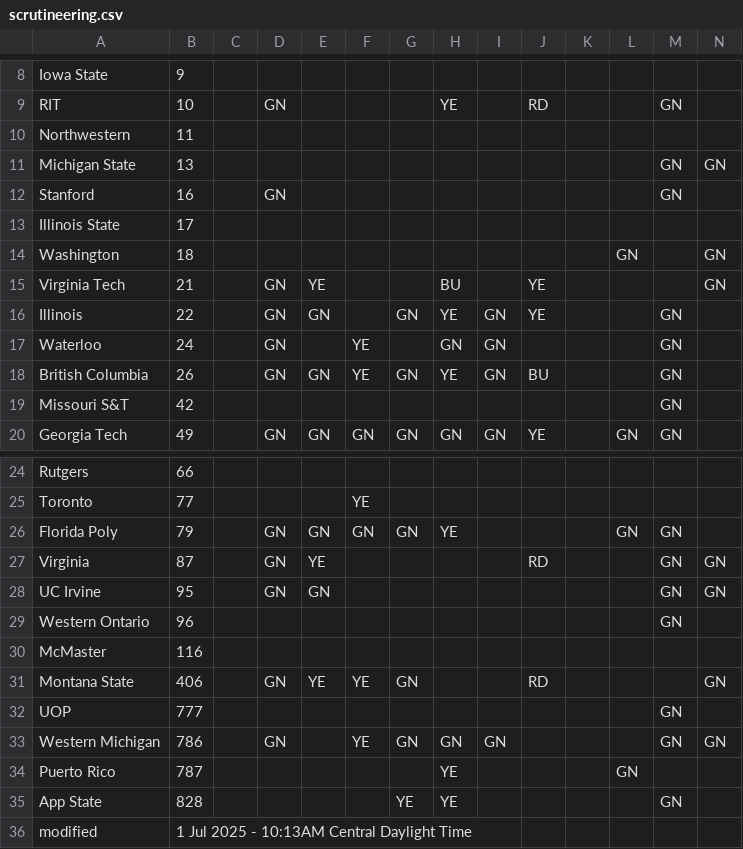
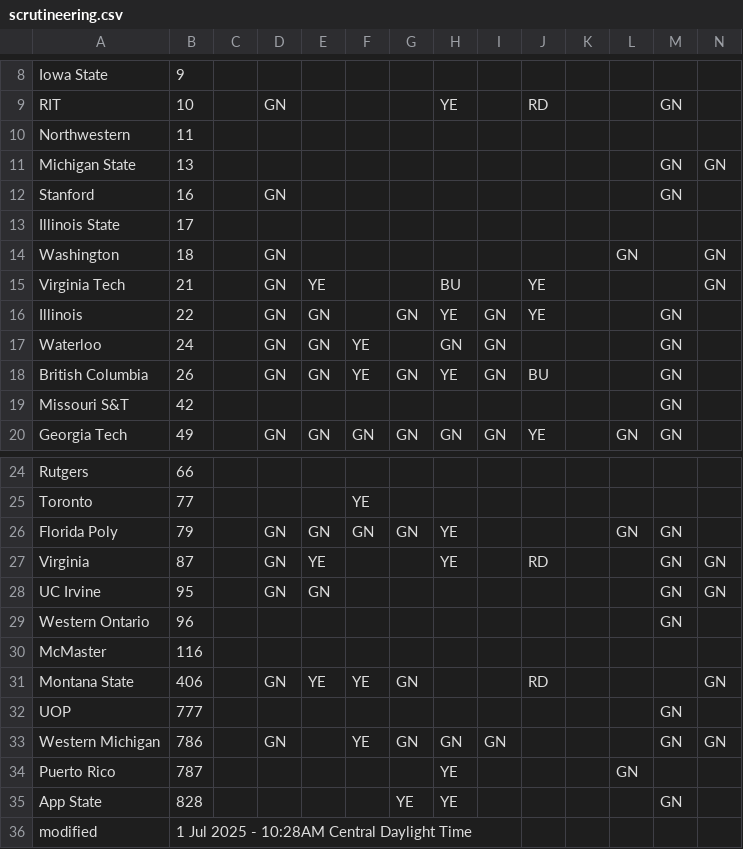
Before and after one commit to jtmullen/fsgp-2025-site, a CSV file: _data/scrutineering.csv, drawn as a sheet; only a part is shown, gaps mark what is left out.

```diff
--- a/_data/scrutineering.csv
+++ b/_data/scrutineering.csv
@@ -13,6 +13,6 @@ Stanford,16,,GN,,,,,,,,,GN,
 Illinois State,17,,,,,,,,,,,,
-Washington,18,,,,,,,,,,GN,,GN
+Washington,18,,GN,,,,,,,,GN,,GN
 Virginia Tech,21,,GN,YE,,,BU,,YE,,,,GN
 Illinois,22,,GN,GN,,GN,YE,GN,YE,,,GN,
-Waterloo,24,,GN,,YE,,GN,GN,,,,GN,
+Waterloo,24,,GN,GN,YE,,GN,GN,,,,GN,
 British Columbia,26,,GN,GN,YE,GN,YE,GN,BU,,,GN,
@@ -26,3 +26,3 @@ Toronto,77,,,,YE,,,,,,,,
 Florida Poly,79,,GN,GN,GN,GN,YE,,,,GN,GN,
-Virginia,87,,GN,YE,,,,,RD,,,GN,GN
+Virginia,87,,GN,YE,,,YE,,RD,,,GN,GN
 UC Irvine,95,,GN,GN,,,,,,,,GN,GN
@@ -35,2 +35,2 @@ Puerto Rico,787,,,,,,YE,,,,GN,,
 App State,828,,,,,YE,YE,,,,,GN,
-modified,1 Jul 2025 - 10:13AM Central Daylight Time,,,,,,,,,,,
+modified,1 Jul 2025 - 10:28AM Central Daylight Time,,,,,,,,,,,
```
